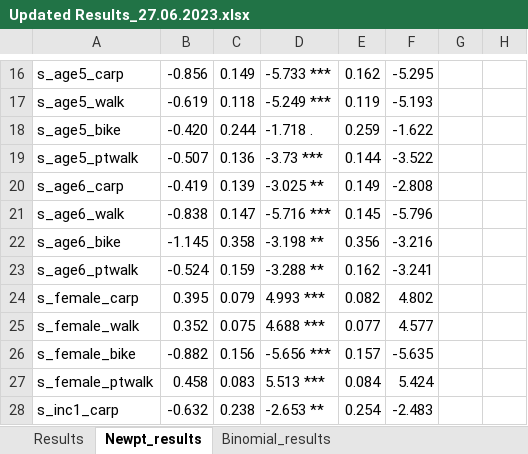
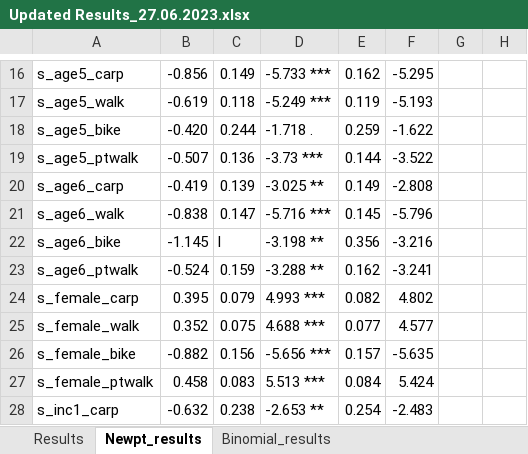
Before and after one commit to Tsaghapour/travelDiaryProcessing, an Excel workbook: result/Manchester/mandatory/Version2/Updated Results_27.06.2023.xlsx, sheet Newpt_results, drawn as a sheet; only a part is shown, gaps mark what is left out; values as stored, in another font and other column widths than the file's, no borders; the diff names each change by its address in the sheet, - before the commit and + after, or states it on an @@ line.

```diff
--- a/result/Manchester/mandatory/Version2/Updated Results_27.06.2023.xlsx (sheet Newpt_results)
+++ b/result/Manchester/mandatory/Version2/Updated Results_27.06.2023.xlsx (sheet Newpt_results)
-C22: 0.358
+C22: l
```
